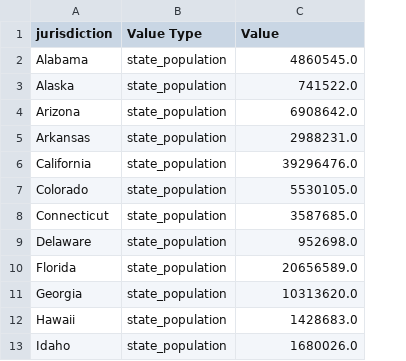
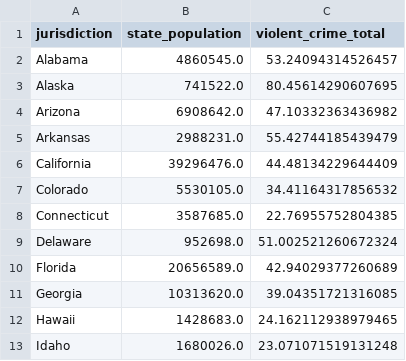
Before and after one commit to Troydehn/Assignment2, a CSV file: Processing/crime_vs_population.csv, drawn as a sheet; only a part is shown; removed rows and columns are numbered as before the commit, all else as after; the diff covers the shown part only; the diff names each change by its address in the sheet, - before the commit and + after, or states it on an @@ line.

Commit message:
changed cvp data to rate

```diff
--- a/Processing/crime_vs_population.csv
+++ b/Processing/crime_vs_population.csv
-column B (Value Type), rows 2-13: all state_population
+column C (violent_crime_total), rows 2-13: 53.24094314526457 | 80.45614290607695 | 47.10332363436982 | 55.42744185439479 | 44.48134229644409 | 34.41164317856532 | 22.76955752804385 | 51.002521260672324 | 42.94029377260689 | 39.04351721316085 | 24.162112938979465 | 23.071071519131248
-B1: Value
+B1: state_population
```
Also changed, not shown: 50 removed rows elsewhere in this file, 7 other files.
